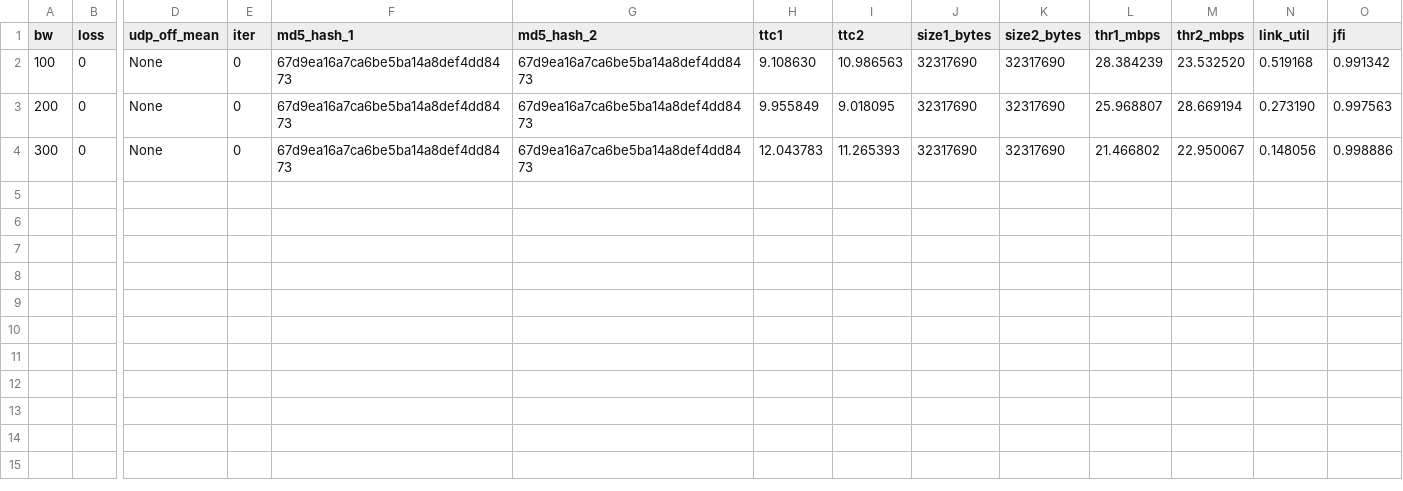
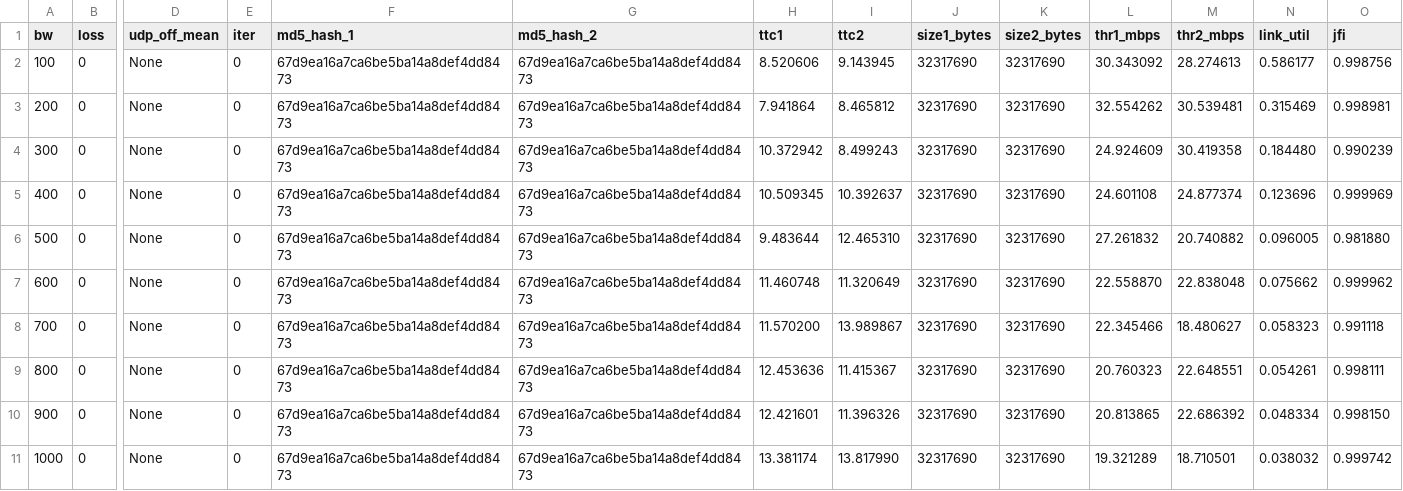
Before and after one commit to prithvi-raj-bagoria/COL334-A4, a CSV file: part2/p2_fairness_fixed_bandwidth.csv, drawn as a sheet; only a part is shown, gaps mark what is left out; rows hold the shown columns only; the diff names each change by its address in the sheet, - before the commit and + after, or states it on an @@ line.

Commit message:
Part 2 updated

```diff
--- a/part2/p2_fairness_fixed_bandwidth.csv
+++ b/part2/p2_fairness_fixed_bandwidth.csv
-H2 (ttc1): 9.108630
+H2 (ttc1): 8.520606
-I2 (ttc2): 10.986563
+I2 (ttc2): 9.143945
-L2 (thr1_mbps): 28.384239
+L2 (thr1_mbps): 30.343092
-M2 (thr2_mbps): 23.532520
+M2 (thr2_mbps): 28.274613
-N2 (link_util): 0.519168
+N2 (link_util): 0.586177
-O2 (jfi): 0.991342
+O2 (jfi): 0.998756
-H3 (ttc1): 9.955849
+H3 (ttc1): 7.941864
-I3 (ttc2): 9.018095
+I3 (ttc2): 8.465812
-L3 (thr1_mbps): 25.968807
+L3 (thr1_mbps): 32.554262
-M3 (thr2_mbps): 28.669194
+M3 (thr2_mbps): 30.539481
-N3 (link_util): 0.273190
+N3 (link_util): 0.315469
-O3 (jfi): 0.997563
+O3 (jfi): 0.998981
-H4 (ttc1): 12.043783
+H4 (ttc1): 10.372942
-I4 (ttc2): 11.265393
+I4 (ttc2): 8.499243
-L4 (thr1_mbps): 21.466802
+L4 (thr1_mbps): 24.924609
-M4 (thr2_mbps): 22.950067
+M4 (thr2_mbps): 30.419358
-N4 (link_util): 0.148056
+N4 (link_util): 0.184480
-O4 (jfi): 0.998886
+O4 (jfi): 0.990239
+row 5: 400 | 0 | None | 0 | 67d9ea16a7ca6be5ba14a8def4dd8473 | 67d9ea16a7ca6be5ba14a8def4dd8473 | 10.509345 | 10.392637 | 32317690 | 32317690 | 24.601108 | 24.877374 | 0.123696 | 0.999969
+row 6: 500 | 0 | None | 0 | 67d9ea16a7ca6be5ba14a8def4dd8473 | 67d9ea16a7ca6be5ba14a8def4dd8473 | 9.483644 | 12.465310 | 32317690 | 32317690 | 27.261832 | 20.740882 | 0.096005 | 0.981880
+row 7: 600 | 0 | None | 0 | 67d9ea16a7ca6be5ba14a8def4dd8473 | 67d9ea16a7ca6be5ba14a8def4dd8473 | 11.460748 | 11.320649 | 32317690 | 32317690 | 22.558870 | 22.838048 | 0.075662 | 0.999962
+row 8: 700 | 0 | None | 0 | 67d9ea16a7ca6be5ba14a8def4dd8473 | 67d9ea16a7ca6be5ba14a8def4dd8473 | 11.570200 | 13.989867 | 32317690 | 32317690 | 22.345466 | 18.480627 | 0.058323 | 0.991118
+row 9: 800 | 0 | None | 0 | 67d9ea16a7ca6be5ba14a8def4dd8473 | 67d9ea16a7ca6be5ba14a8def4dd8473 | 12.453636 | 11.415367 | 32317690 | 32317690 | 20.760323 | 22.648551 | 0.054261 | 0.998111
+row 10: 900 | 0 | None | 0 | 67d9ea16a7ca6be5ba14a8def4dd8473 | 67d9ea16a7ca6be5ba14a8def4dd8473 | 12.421601 | 11.396326 | 32317690 | 32317690 | 20.813865 | 22.686392 | 0.048334 | 0.998150
+row 11: 1000 | 0 | None | 0 | 67d9ea16a7ca6be5ba14a8def4dd8473 | 67d9ea16a7ca6be5ba14a8def4dd8473 | 13.381174 | 13.817990 | 32317690 | 32317690 | 19.321289 | 18.710501 | 0.038032 | 0.999742
```
Also changed, not shown: 7 other files.
